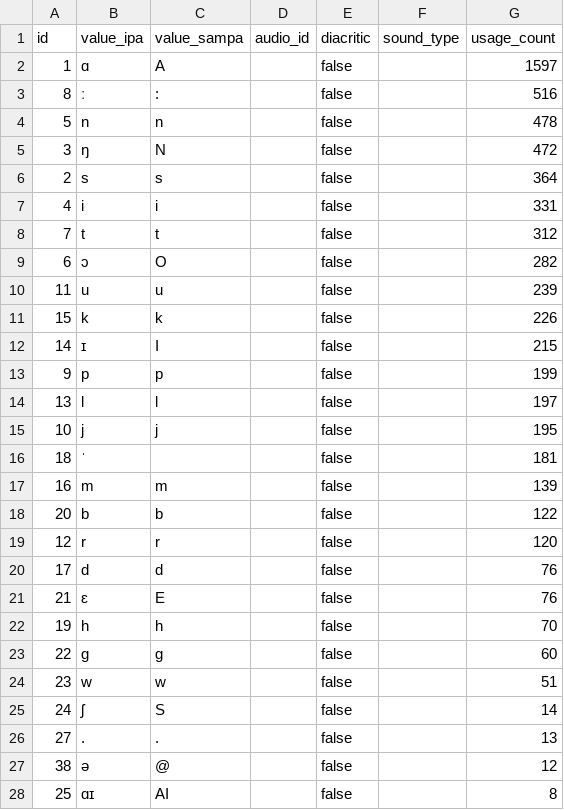
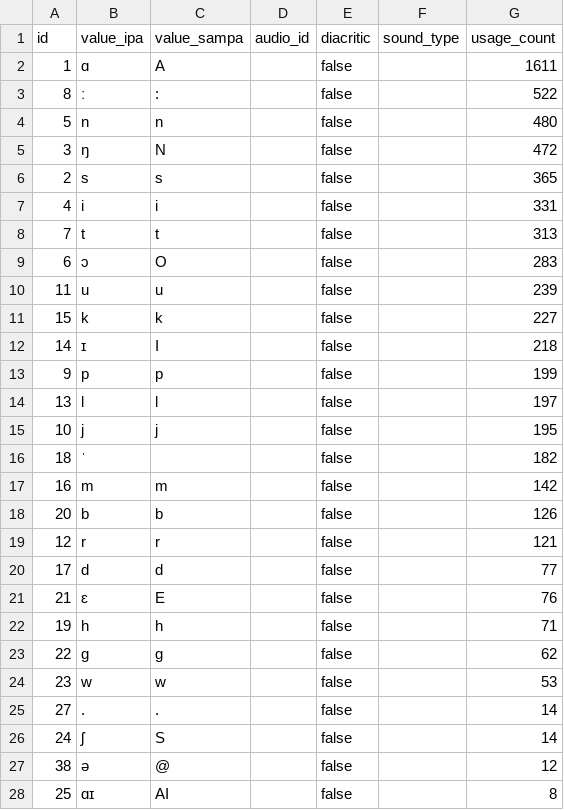
Before and after one commit to elimu-ai/webapp, a CSV file: src/main/resources/db/content_TEST/fil/allophones.csv, drawn as a sheet; only a part is shown.

```diff
--- a/src/main/resources/db/content_TEST/fil/allophones.csv
+++ b/src/main/resources/db/content_TEST/fil/allophones.csv
@@ -1,13 +1,13 @@
 id,value_ipa,value_sampa,audio_id,diacritic,sound_type,usage_count
-1,ɑ,A,,false,,1597
-8,ː,:,,false,,516
-5,n,n,,false,,478
+1,ɑ,A,,false,,1611
+8,ː,:,,false,,522
+5,n,n,,false,,480
 3,ŋ,N,,false,,472
-2,s,s,,false,,364
+2,s,s,,false,,365
 4,i,i,,false,,331
-7,t,t,,false,,312
-6,ɔ,O,,false,,282
+7,t,t,,false,,313
+6,ɔ,O,,false,,283
 11,u,u,,false,,239
-15,k,k,,false,,226
-14,ɪ,I,,false,,215
+15,k,k,,false,,227
+14,ɪ,I,,false,,218
 9,p,p,,false,,199
@@ -15,13 +15,13 @@ id,value_ipa,value_sampa,audio_id,diacritic,sound_type,usage_count
 10,j,j,,false,,195
-18,ˈ,,,false,,181
-16,m,m,,false,,139
-20,b,b,,false,,122
-12,r,r,,false,,120
-17,d,d,,false,,76
+18,ˈ,,,false,,182
+16,m,m,,false,,142
+20,b,b,,false,,126
+12,r,r,,false,,121
+17,d,d,,false,,77
 21,ɛ,E,,false,,76
-19,h,h,,false,,70
-22,g,g,,false,,60
-23,w,w,,false,,51
+19,h,h,,false,,71
+22,g,g,,false,,62
+23,w,w,,false,,53
+27,.,.,,false,,14
 24,ʃ,S,,false,,14
-27,.,.,,false,,13
 38,ə,@,,false,,12
```
Also changed, not shown: src/main/resources/db/content_TEST/fil/emojis.csv, src/main/resources/db/content_TEST/fil/images.csv, 3 other files.
